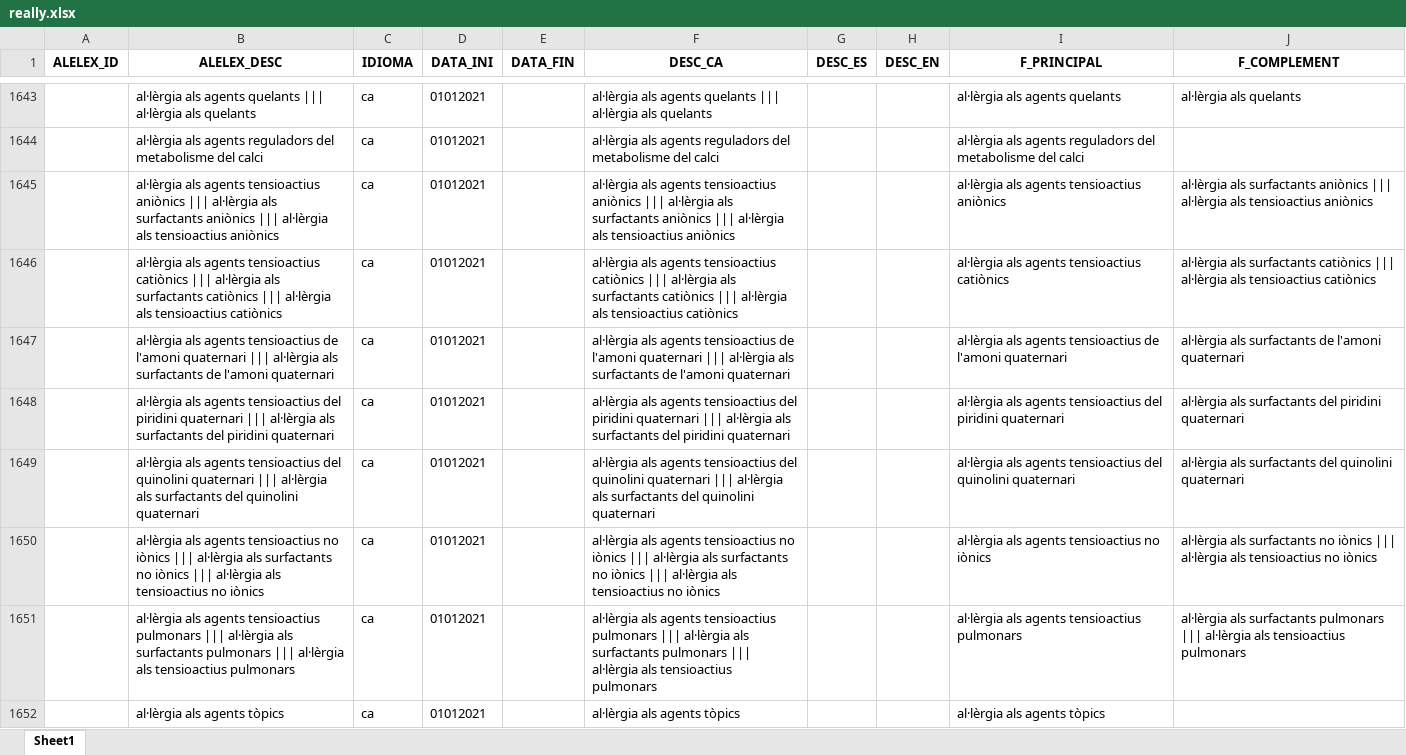
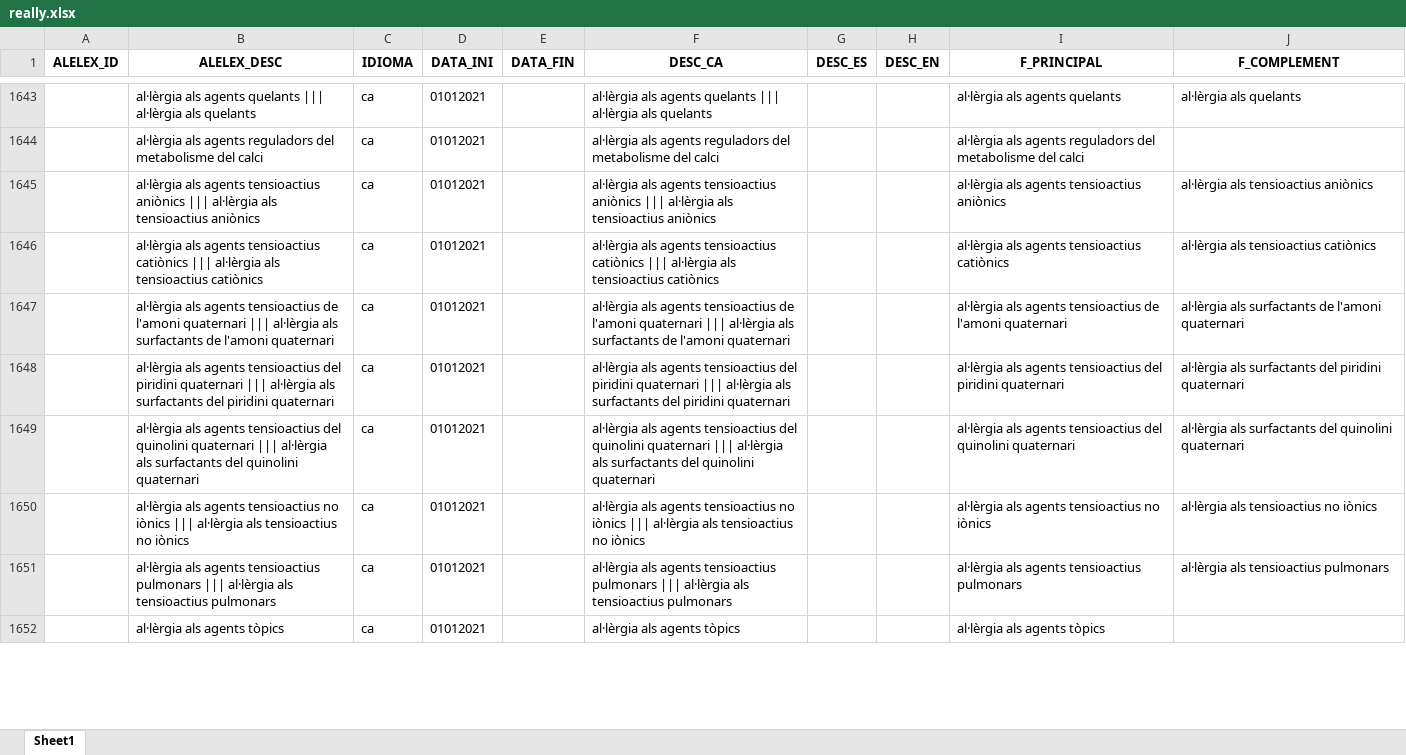
Before and after one commit to Enric97/Project-Excel_Refiner, an Excel workbook: really.xlsx, sheet Sheet1, drawn as a sheet; only a part is shown, gaps mark what is left out; values as stored, in another font and other column widths than the file's, no borders; the diff covers the shown part only; the diff names each change by its address in the sheet, - before the commit and + after, or states it on an @@ line.

```diff
--- a/really.xlsx (sheet Sheet1)
+++ b/really.xlsx (sheet Sheet1)
-B1645 (ALELEX_DESC): …al·lèrgia als surfactants aniònics ||| al·lèrgia als tensioactius aniònics
+B1645 (ALELEX_DESC): …al·lèrgia als tensioactius aniònics
-F1645 (DESC_CA): …al·lèrgia als surfactants aniònics ||| al·lèrgia als tensioactius aniònics
+F1645 (DESC_CA): …al·lèrgia als tensioactius aniònics
-J1645 (F_COMPLEMENT): al·lèrgia als surfactants aniònics ||| al·lèrgia als tensioactius aniònics
+J1645 (F_COMPLEMENT): al·lèrgia als tensioactius aniònics
-B1646 (ALELEX_DESC): …al·lèrgia als surfactants catiònics ||| al·lèrgia als tensioactius catiònics
+B1646 (ALELEX_DESC): …al·lèrgia als tensioactius catiònics
-F1646 (DESC_CA): …al·lèrgia als surfactants catiònics ||| al·lèrgia als tensioactius catiònics
+F1646 (DESC_CA): …al·lèrgia als tensioactius catiònics
-J1646 (F_COMPLEMENT): al·lèrgia als surfactants catiònics ||| al·lèrgia als tensioactius catiònics
+J1646 (F_COMPLEMENT): al·lèrgia als tensioactius catiònics
-B1650 (ALELEX_DESC): …al·lèrgia als surfactants no iònics ||| al·lèrgia als tensioactius no…
+B1650 (ALELEX_DESC): …al·lèrgia als tensioactius no…
-F1650 (DESC_CA): …al·lèrgia als surfactants no iònics ||| al·lèrgia als tensioactius no…
+F1650 (DESC_CA): …al·lèrgia als tensioactius no…
-J1650 (F_COMPLEMENT): al·lèrgia als surfactants no iònics ||| al·lèrgia als tensioactius no…
+J1650 (F_COMPLEMENT): al·lèrgia als tensioactius no…
-B1651 (ALELEX_DESC): …al·lèrgia als surfactants pulmonars ||| al·lèrgia als tensioactius pulmonars
+B1651 (ALELEX_DESC): …al·lèrgia als tensioactius pulmonars
-F1651 (DESC_CA): …al·lèrgia als surfactants pulmonars ||| al·lèrgia als tensioactius pulmonars
+F1651 (DESC_CA): …al·lèrgia als tensioactius pulmonars
-J1651 (F_COMPLEMENT): al·lèrgia als surfactants pulmonars ||| al·lèrgia als tensioactius pulmonars
+J1651 (F_COMPLEMENT): al·lèrgia als tensioactius pulmonars
```
Also changed, not shown: 537 edited cells elsewhere in this sheet, 2 other files.
